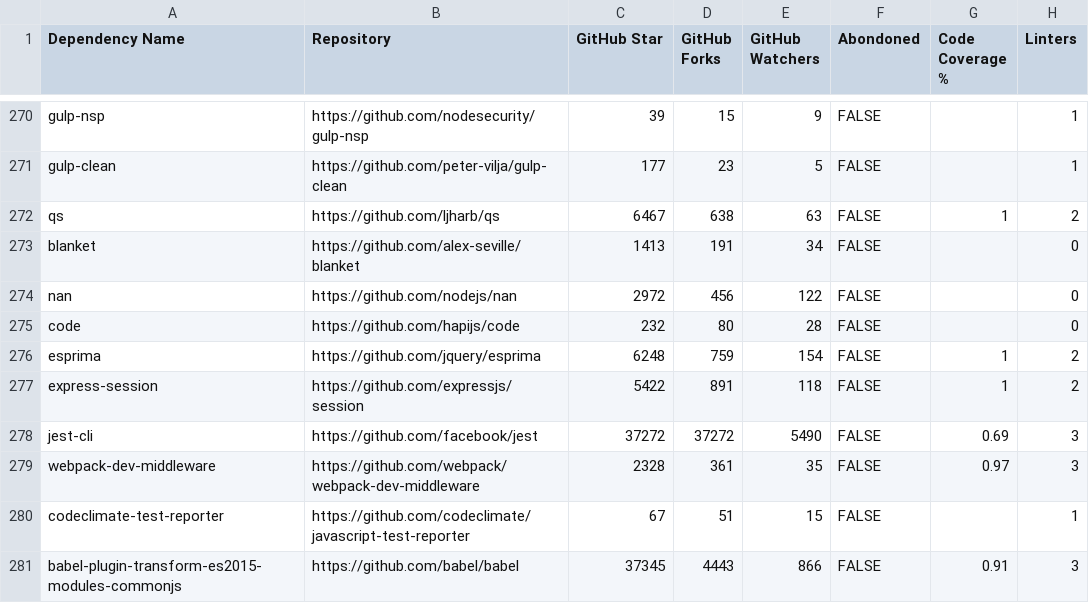
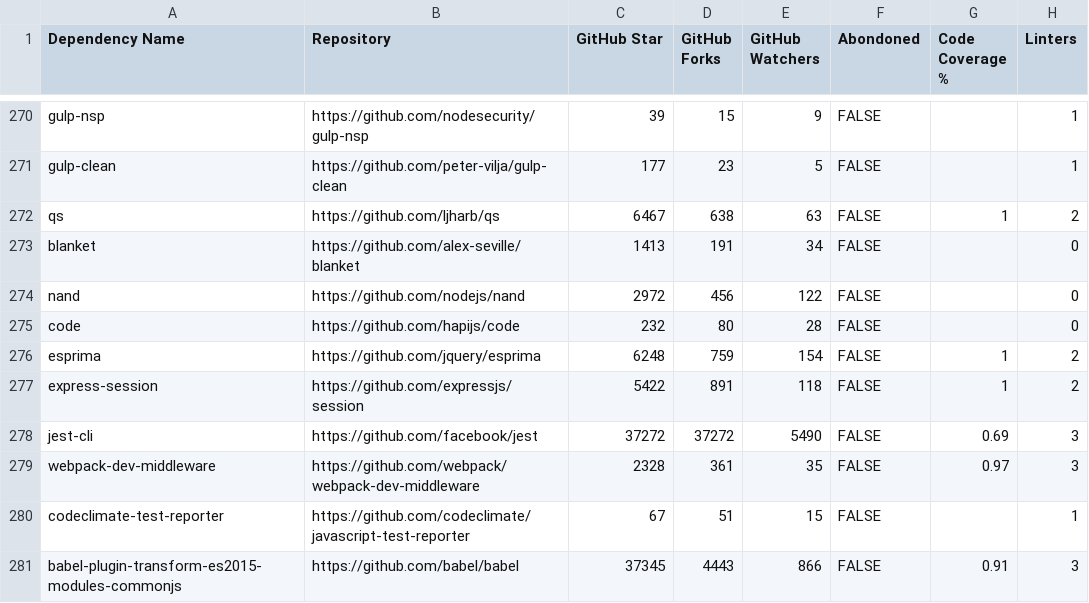
Before and after one commit to malinatrash/Data-Analytics, a CSV file: Lab1/npm-github-depencies-raw-data.csv, drawn as a sheet; only a part is shown, gaps mark what is left out; the diff names each change by its address in the sheet, - before the commit and + after, or states it on an @@ line.

Commit message:
Изменил данные датасета, чтобы питон не ругался на пустое поле.

```diff
--- a/Lab1/npm-github-depencies-raw-data.csv
+++ b/Lab1/npm-github-depencies-raw-data.csv
-A274 (Dependency Name): nan
+A274 (Dependency Name): nand
-B274 (Repository): https://github.com/nodejs/nan
+B274 (Repository): https://github.com/nodejs/nand
```
